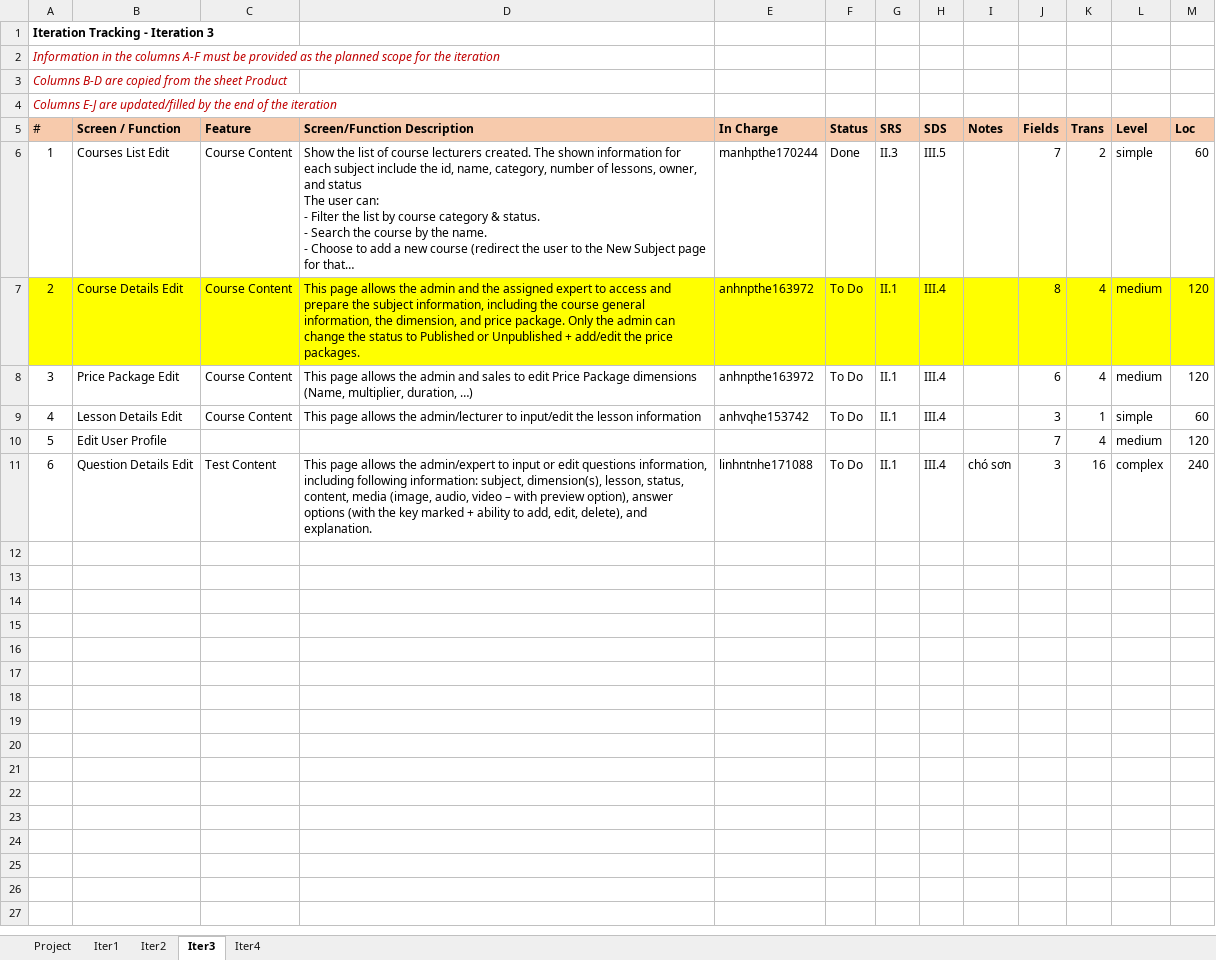
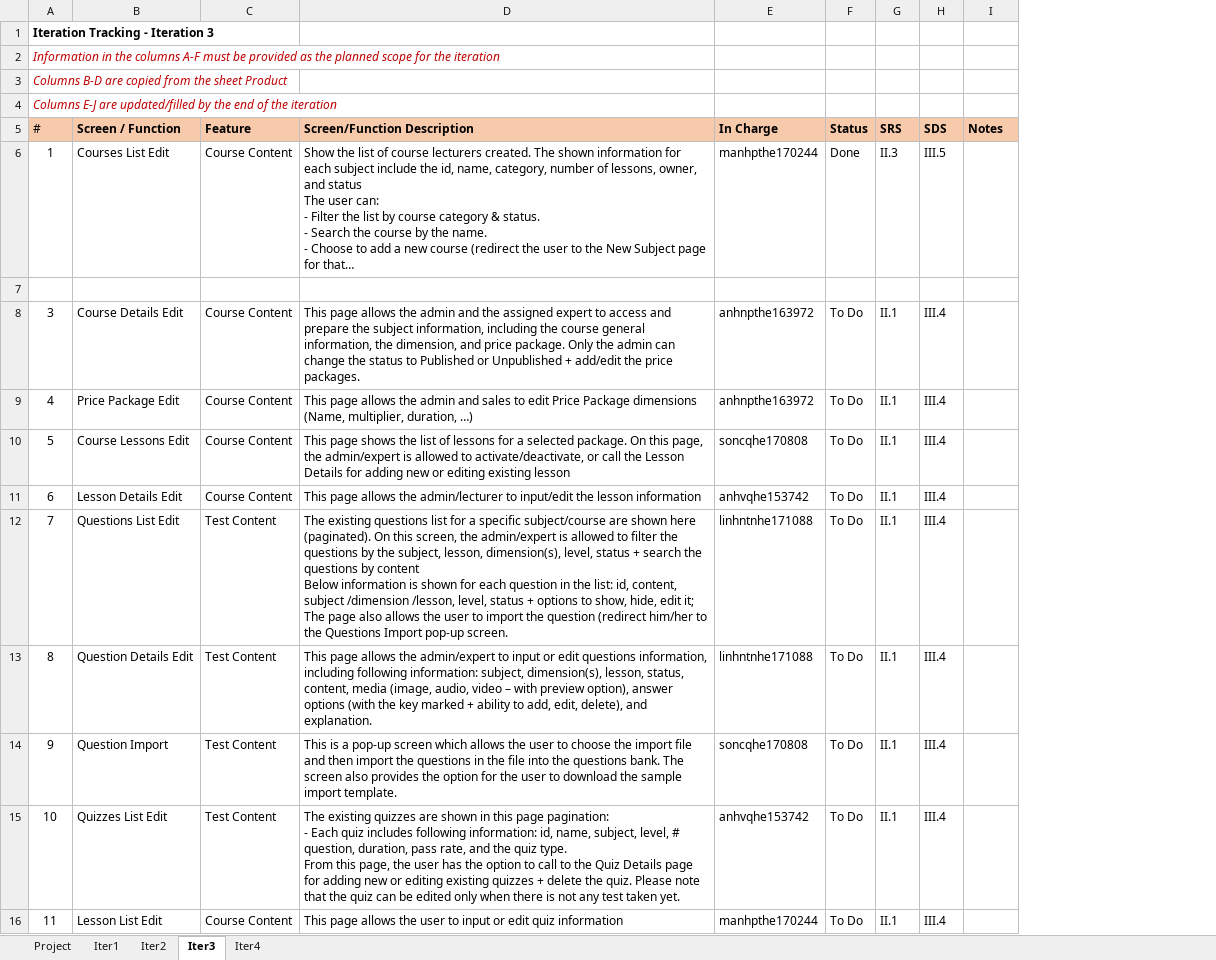
Before and after one commit to manhpthe170244/SWP391-Group4-OnlineLearningSystem, an Excel workbook: SWP/Week9/Docs/SWP391_SE1719_NJ_OnLineLearning_ProjectTracking.xlsx, sheet Iter3, drawn as a sheet; long unchanged cells end in …; values as stored, in another font and other column widths than the file's, no borders; removed rows and columns are numbered as before the commit, all else as after; ↵ is a line break in a cell; the diff names each change by its address in the sheet, - before the commit and + after, or states it on an @@ line.

Commit message:
Revert "Merge branch 'main' of https://github.com/manhpthe170244/SWP391_Project"
This reverts commit abd1375fbae20f576128194e87537b29d78207b2, reversing
changes made to d2711bcb2c4614c8dc5ff96c70020782f15cd4b5.

```diff
--- a/SWP/Week9/Docs/SWP391_SE1719_NJ_OnLineLearning_ProjectTracking.xlsx (sheet Iter3)
+++ b/SWP/Week9/Docs/SWP391_SE1719_NJ_OnLineLearning_ProjectTracking.xlsx (sheet Iter3)
-column J (Fields), rows 6-11: 7 | 8 | 6 | 3 | 7 | 3
-column K (Trans), rows 6-11: 2 | 4 | 4 | 1 | 4 | 16
-column L (Level), rows 6-11: simple | medium | medium | simple | medium | complex
-column M (Loc), rows 6-11: 60 | 120 | 120 | 60 | 120 | 240
-row 7: 2 | Course Details Edit | Course Content | This page allows the admin and the assigned expert to access and prepare the subject information, including the course general information, the dimension, and price package. Only the admin can change the status to Published or Unpublished + add/edit the price packages. | anhnpthe163972 | To Do | II.1 | III.4 |  | 8 | 4 | medium | 120
+row 7: (empty)
-A7:I7 fill: #FFFF00
+A7:I7 fill: none
-B8 (Screen / Function): Price Package Edit
+B8 (Screen / Function): Course Details Edit
-D8 (Screen/Function Description): …admin and sales to edit Price Package dimensions (Name, multiplier, duration, …)
+D8 (Screen/Function Description): …admin and the assigned expert to access and prepare the subject information, including the course general information, the dimension, and price package. Only the admin can change the status to Published or Unpublished + add/edit the price packages.
-B9 (Screen / Function): Lesson Details Edit
+B9 (Screen / Function): Price Package Edit
-D9 (Screen/Function Description): …allows the admin/lecturer to input/edit the lesson information
+D9 (Screen/Function Description): …allows the admin and sales to edit Price Package dimensions (Name, multiplier, duration, …)
-E9 (In Charge): anhvqhe153742
+E9 (In Charge): anhnpthe163972
-B10 (Screen / Function): Edit User Profile
+B10 (Screen / Function): Course Lessons Edit
-C10 (Feature): (empty)
+C10 (Feature): Course Content
-D10 (Screen/Function Description): (empty)
+D10 (Screen/Function Description): This page shows the list of lessons for a selected package. On this page, the admin/expert is allowed to activate/deactivate, or call the Lesson Details for adding new or editing existing lesson
-E10 (In Charge): (empty)
+E10 (In Charge): soncqhe170808
-F10 (Status): (empty)
+F10 (Status): To Do
-G10 (SRS): (empty)
+G10 (SRS): II.1
-H10 (SDS): (empty)
+H10 (SDS): III.4
-B11 (Screen / Function): Question Details Edit
+B11 (Screen / Function): Lesson Details Edit
-C11 (Feature): Test Content
+C11 (Feature): Course Content
-D11 (Screen/Function Description): …allows the admin/expert to input or edit questions information, including following information: subject, dimension(s), lesson, status, content, media (image, audio, video – with preview option), answer options (with the key marked + ability to add, edit, delete), and explanation.
+D11 (Screen/Function Description): …allows the admin/lecturer to input/edit the lesson information
-E11 (In Charge): linhntnhe171088
+E11 (In Charge): anhvqhe153742
-I11 (Notes): chó sơn
+I11 (Notes): (empty)
+row 12: 7 | Questions List Edit | Test Content | The existing questions list for a specific subject/course are shown here (paginated). On this screen, the admin/expert is allowed to filter the questions by the subject, lesson, dimension(s), level, status + search the questions by content ↵ Below information is shown for each question in the list: id, content, subject /dimension /lesson, level, status + options to show, hide, edit it; The page also allows the user to import the question (redirect him/her to the Questions Import pop-up screen. | linhntnhe171088 | To Do | II.1 | III.4
+row 13: 8 | Question Details Edit | Test Content | This page allows the admin/expert to input or edit questions information, including following information: subject, dimension(s), lesson, status, content, media (image, audio, video – with preview option), answer options (with the key marked + ability to add, edit, delete), and explanation. | linhntnhe171088 | To Do | II.1 | III.4
+row 14: 9 | Question Import | Test Content | This is a pop-up screen which allows the user to choose the import file and then import the questions in the file into the questions bank. The screen also provides the option for the user to download the sample import template. | soncqhe170808 | To Do | II.1 | III.4
+row 15: 10 | Quizzes List Edit | Test Content | The existing quizzes are shown in this page pagination: ↵ - Each quiz includes following information: id, name, subject, level, # question, duration, pass rate, and the quiz type. ↵ From this page, the user has the option to call to the Quiz Details page for adding new or editing existing quizzes + delete the quiz. Please note that the quiz can be edited only when there is not any test taken yet. | anhvqhe153742 | To Do | II.1 | III.4
+row 16: 11 | Lesson List Edit | Course Content | This page allows the user to input or edit quiz information | manhpthe170244 | To Do | II.1 | III.4
```
Also changed, not shown: sheet Iter2, sheet Iter1, sheet Iter4, formulas that keep their value, 7 other files.
